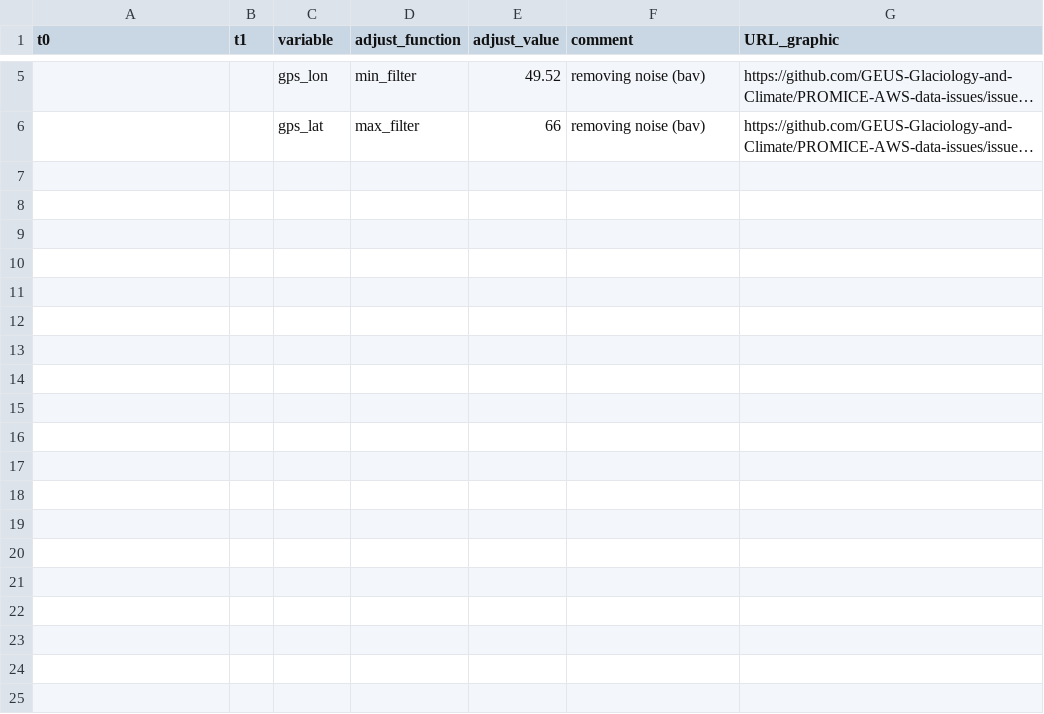
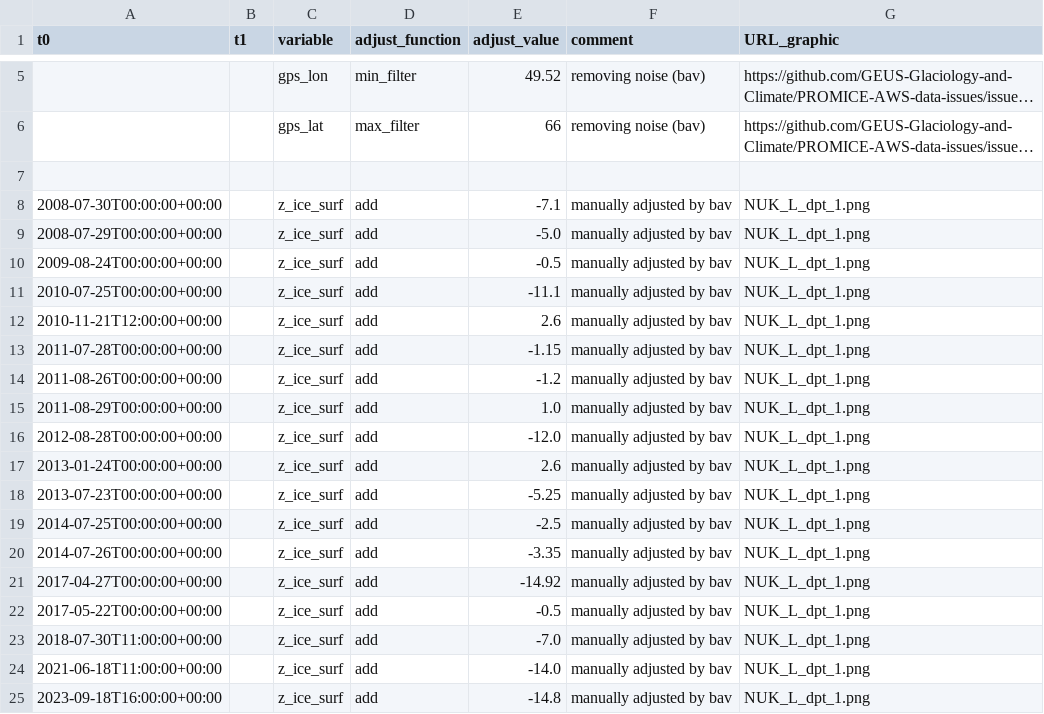
Before and after one commit to GEUS-Glaciology-and-Climate/PROMICE-AWS-data-issues, a CSV file: adjustments/NUK_L.csv, drawn as a sheet; only a part is shown, gaps mark what is left out; long unchanged cells end in …; the diff covers the shown part only; the diff names each change by its address in the sheet, - before the commit and + after, or states it on an @@ line.

Commit message:
adding surface height flags and adjustment

```diff
--- a/adjustments/NUK_L.csv
+++ b/adjustments/NUK_L.csv
+row 7: (empty)
+row 8: 2008-07-30T00:00:00+00:00 |  | z_ice_surf | add | -7.1 | manually adjusted by bav | NUK_L_dpt_1.png
+row 9: 2008-07-29T00:00:00+00:00 |  | z_ice_surf | add | -5.0 | manually adjusted by bav | NUK_L_dpt_1.png
+row 10: 2009-08-24T00:00:00+00:00 |  | z_ice_surf | add | -0.5 | manually adjusted by bav | NUK_L_dpt_1.png
+row 11: 2010-07-25T00:00:00+00:00 |  | z_ice_surf | add | -11.1 | manually adjusted by bav | NUK_L_dpt_1.png
+row 12: 2010-11-21T12:00:00+00:00 |  | z_ice_surf | add | 2.6 | manually adjusted by bav | NUK_L_dpt_1.png
+row 13: 2011-07-28T00:00:00+00:00 |  | z_ice_surf | add | -1.15 | manually adjusted by bav | NUK_L_dpt_1.png
+row 14: 2011-08-26T00:00:00+00:00 |  | z_ice_surf | add | -1.2 | manually adjusted by bav | NUK_L_dpt_1.png
+row 15: 2011-08-29T00:00:00+00:00 |  | z_ice_surf | add | 1.0 | manually adjusted by bav | NUK_L_dpt_1.png
+row 16: 2012-08-28T00:00:00+00:00 |  | z_ice_surf | add | -12.0 | manually adjusted by bav | NUK_L_dpt_1.png
+row 17: 2013-01-24T00:00:00+00:00 |  | z_ice_surf | add | 2.6 | manually adjusted by bav | NUK_L_dpt_1.png
+row 18: 2013-07-23T00:00:00+00:00 |  | z_ice_surf | add | -5.25 | manually adjusted by bav | NUK_L_dpt_1.png
+row 19: 2014-07-25T00:00:00+00:00 |  | z_ice_surf | add | -2.5 | manually adjusted by bav | NUK_L_dpt_1.png
+row 20: 2014-07-26T00:00:00+00:00 |  | z_ice_surf | add | -3.35 | manually adjusted by bav | NUK_L_dpt_1.png
+row 21: 2017-04-27T00:00:00+00:00 |  | z_ice_surf | add | -14.92 | manually adjusted by bav | NUK_L_dpt_1.png
+row 22: 2017-05-22T00:00:00+00:00 |  | z_ice_surf | add | -0.5 | manually adjusted by bav | NUK_L_dpt_1.png
+row 23: 2018-07-30T11:00:00+00:00 |  | z_ice_surf | add | -7.0 | manually adjusted by bav | NUK_L_dpt_1.png
+row 24: 2021-06-18T11:00:00+00:00 |  | z_ice_surf | add | -14.0 | manually adjusted by bav | NUK_L_dpt_1.png
+row 25: 2023-09-18T16:00:00+00:00 |  | z_ice_surf | add | -14.8 | manually adjusted by bav | NUK_L_dpt_1.png
```
Also changed, not shown: 12 added rows elsewhere in this file, adjustments/KAN_L.csv, adjustments/NUK_U.csv, 34 other files.
